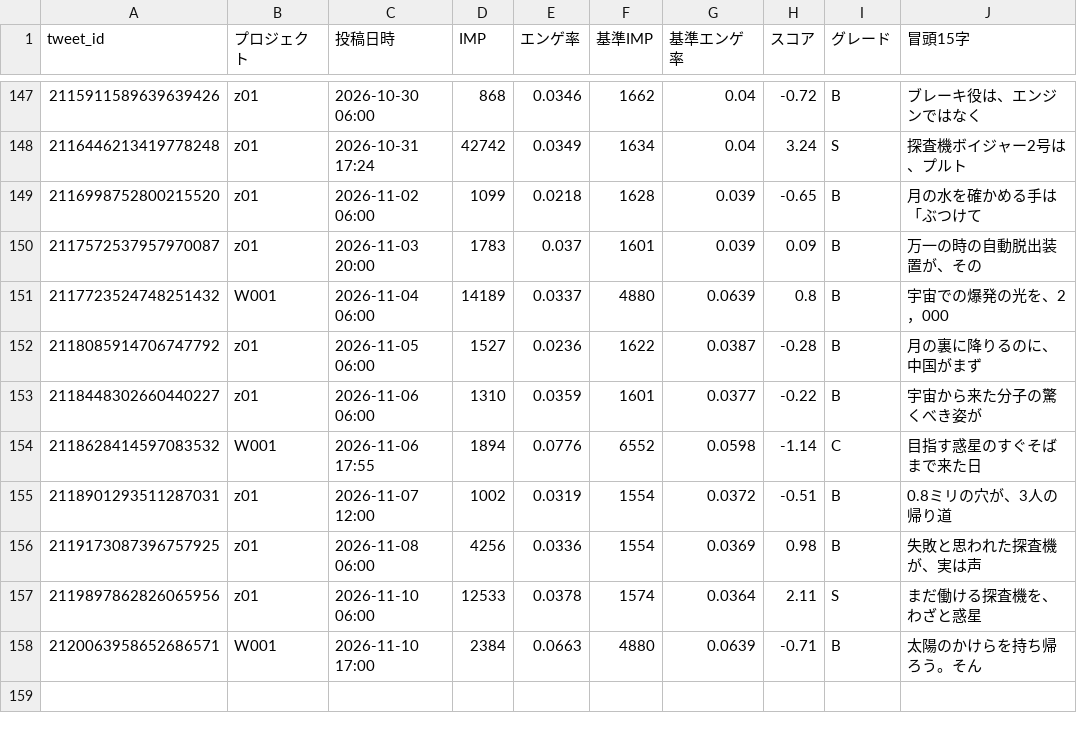
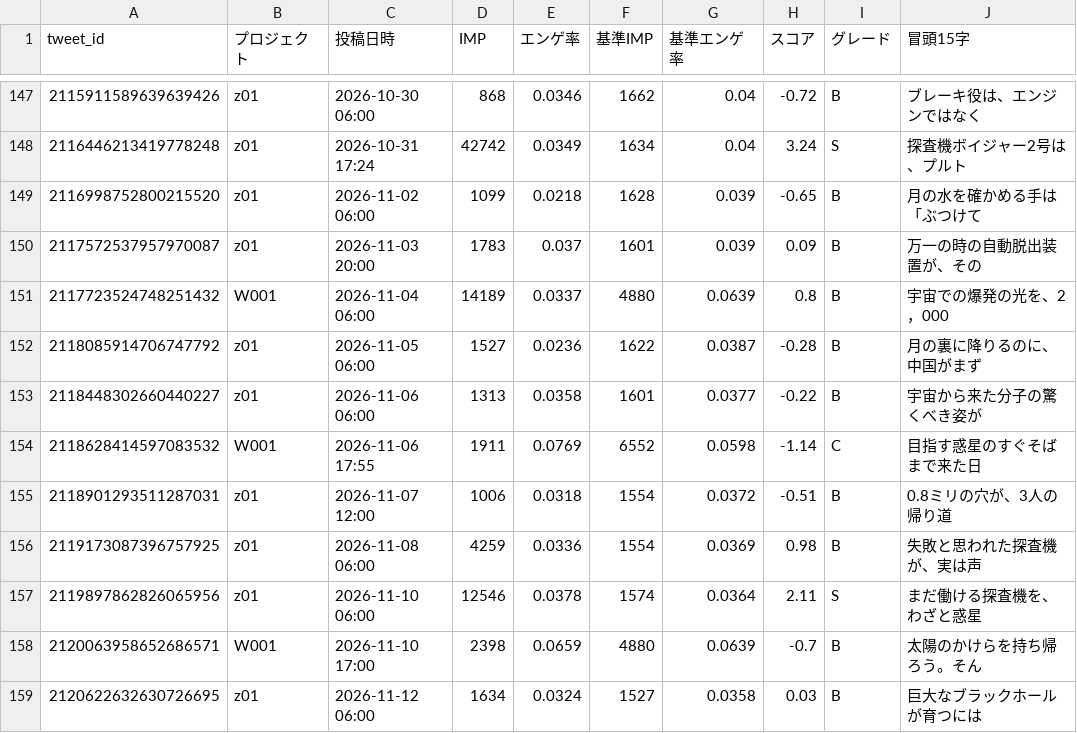
Before and after one commit to useakat/xClaude, a CSV file: logs/buzz_scores.csv, drawn as a sheet; only a part is shown, gaps mark what is left out.

```diff
--- a/logs/buzz_scores.csv
+++ b/logs/buzz_scores.csv
@@ -152,7 +152,8 @@ tweet_id,プロジェクト,投稿日時,IMP,エンゲ率,基準IMP,基準エン
 2118085914706747792,z01,2026-11-05 06:00,1527,0.0236,1622,0.0387,-0.28,B,月の裏に降りるのに、中国がまず
-2118448302660440227,z01,2026-11-06 06:00,1310,0.0359,1601,0.0377,-0.22,B,宇宙から来た分子の驚くべき姿が
-2118628414597083532,W001,2026-11-06 17:55,1894,0.0776,6552,0.0598,-1.14,C,目指す惑星のすぐそばまで来た日
-2118901293511287031,z01,2026-11-07 12:00,1002,0.0319,1554,0.0372,-0.51,B,0.8ミリの穴が、3人の帰り道
-2119173087396757925,z01,2026-11-08 06:00,4256,0.0336,1554,0.0369,0.98,B,失敗と思われた探査機が、実は声
-2119897862826065956,z01,2026-11-10 06:00,12533,0.0378,1574,0.0364,2.11,S,まだ働ける探査機を、わざと惑星
-2120063958652686571,W001,2026-11-10 17:00,2384,0.0663,4880,0.0639,-0.71,B,太陽のかけらを持ち帰ろう。そん
+2118448302660440227,z01,2026-11-06 06:00,1313,0.0358,1601,0.0377,-0.22,B,宇宙から来た分子の驚くべき姿が
+2118628414597083532,W001,2026-11-06 17:55,1911,0.0769,6552,0.0598,-1.14,C,目指す惑星のすぐそばまで来た日
+2118901293511287031,z01,2026-11-07 12:00,1006,0.0318,1554,0.0372,-0.51,B,0.8ミリの穴が、3人の帰り道
+2119173087396757925,z01,2026-11-08 06:00,4259,0.0336,1554,0.0369,0.98,B,失敗と思われた探査機が、実は声
+2119897862826065956,z01,2026-11-10 06:00,12546,0.0378,1574,0.0364,2.11,S,まだ働ける探査機を、わざと惑星
+2120063958652686571,W001,2026-11-10 17:00,2398,0.0659,4880,0.0639,-0.7,B,太陽のかけらを持ち帰ろう。そん
+2120622632630726695,z01,2026-11-12 06:00,1634,0.0324,1527,0.0358,0.03,B,巨大なブラックホールが育つには
```
Also changed, not shown: logs/w001_imp_daily.csv, 1 other file.
